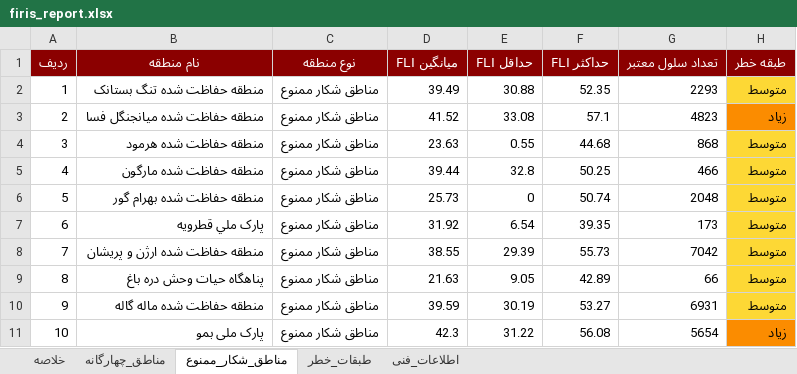
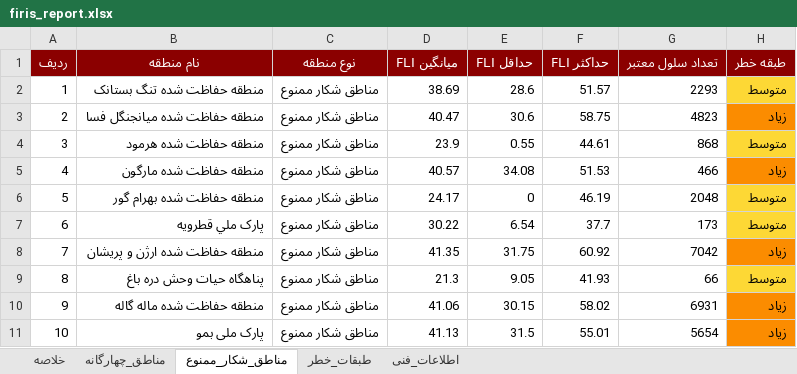
Before and after one commit to hashempoorsadegh214-prog/FIRIS, an Excel workbook: data/web/archive/2026-09-05/firis_report.xlsx, sheet مناطق_شکار_ممنوع, drawn as a sheet; only a part is shown; values as stored, in another font and other column widths than the file's, no borders; the diff covers the shown part only; the diff names each change by its address in the sheet, - before the commit and + after, or states it on an @@ line.

```diff
--- a/data/web/archive/2026-09-05/firis_report.xlsx (sheet مناطق_شکار_ممنوع)
+++ b/data/web/archive/2026-09-05/firis_report.xlsx (sheet مناطق_شکار_ممنوع)
-D2 (میانگین FLI): 39.49
+D2 (میانگین FLI): 38.69
-E2 (حداقل FLI): 30.88
+E2 (حداقل FLI): 28.6
-F2 (حداکثر FLI): 52.35
+F2 (حداکثر FLI): 51.57
-D3 (میانگین FLI): 41.52
+D3 (میانگین FLI): 40.47
-E3 (حداقل FLI): 33.08
+E3 (حداقل FLI): 30.6
-F3 (حداکثر FLI): 57.1
+F3 (حداکثر FLI): 58.75
-D4 (میانگین FLI): 23.63
+D4 (میانگین FLI): 23.9
-F4 (حداکثر FLI): 44.68
+F4 (حداکثر FLI): 44.61
-D5 (میانگین FLI): 39.44
+D5 (میانگین FLI): 40.57
-E5 (حداقل FLI): 32.8
+E5 (حداقل FLI): 34.08
-F5 (حداکثر FLI): 50.25
+F5 (حداکثر FLI): 51.53
-H5 (طبقه خطر): متوسط
+H5 (طبقه خطر): زیاد
-H5 fill: #FDD835
+H5 fill: #FB8C00
-D6 (میانگین FLI): 25.73
+D6 (میانگین FLI): 24.17
-F6 (حداکثر FLI): 50.74
+F6 (حداکثر FLI): 46.19
-D7 (میانگین FLI): 31.92
+D7 (میانگین FLI): 30.22
-F7 (حداکثر FLI): 39.35
+F7 (حداکثر FLI): 37.7
-D8 (میانگین FLI): 38.55
+D8 (میانگین FLI): 41.35
-E8 (حداقل FLI): 29.39
+E8 (حداقل FLI): 31.75
-F8 (حداکثر FLI): 55.73
+F8 (حداکثر FLI): 60.92
-H8 (طبقه خطر): متوسط
+H8 (طبقه خطر): زیاد
-H8 fill: #FDD835
+H8 fill: #FB8C00
-D9 (میانگین FLI): 21.63
+D9 (میانگین FLI): 21.3
-F9 (حداکثر FLI): 42.89
+F9 (حداکثر FLI): 41.93
-D10 (میانگین FLI): 39.59
+D10 (میانگین FLI): 41.06
-E10 (حداقل FLI): 30.19
+E10 (حداقل FLI): 30.15
-F10 (حداکثر FLI): 53.27
+F10 (حداکثر FLI): 58.02
-H10 (طبقه خطر): متوسط
+H10 (طبقه خطر): زیاد
-H10 fill: #FDD835
+H10 fill: #FB8C00
-D11 (میانگین FLI): 42.3
+D11 (میانگین FLI): 41.13
-E11 (حداقل FLI): 31.22
+E11 (حداقل FLI): 31.5
-F11 (حداکثر FLI): 56.08
+F11 (حداکثر FLI): 55.01
```
Also changed, not shown: 10 edited cells elsewhere in this sheet, sheet مناطق_چهارگانه, sheet طبقات_خطر, sheet خلاصه, 12 other files.
